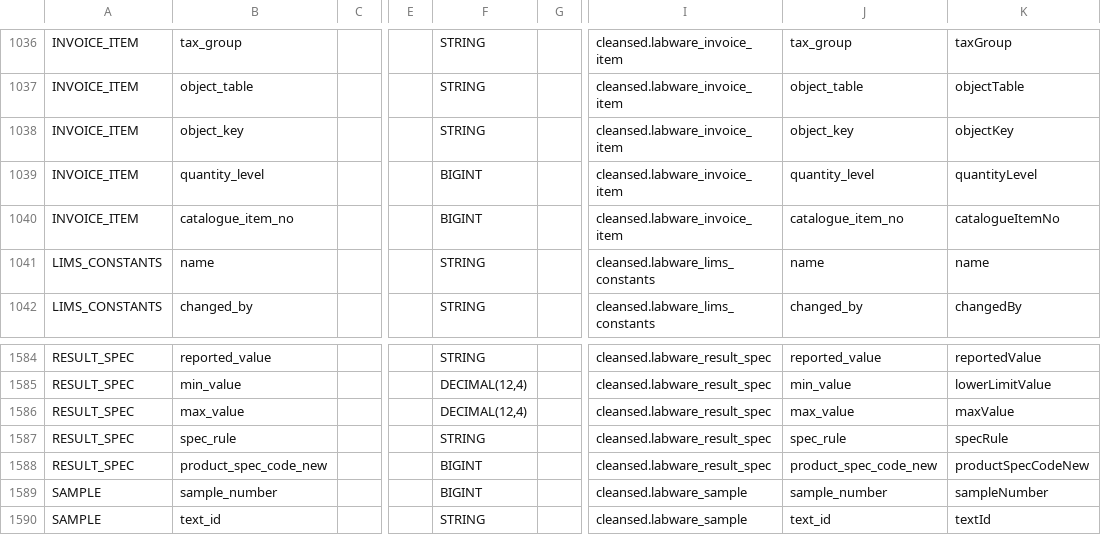
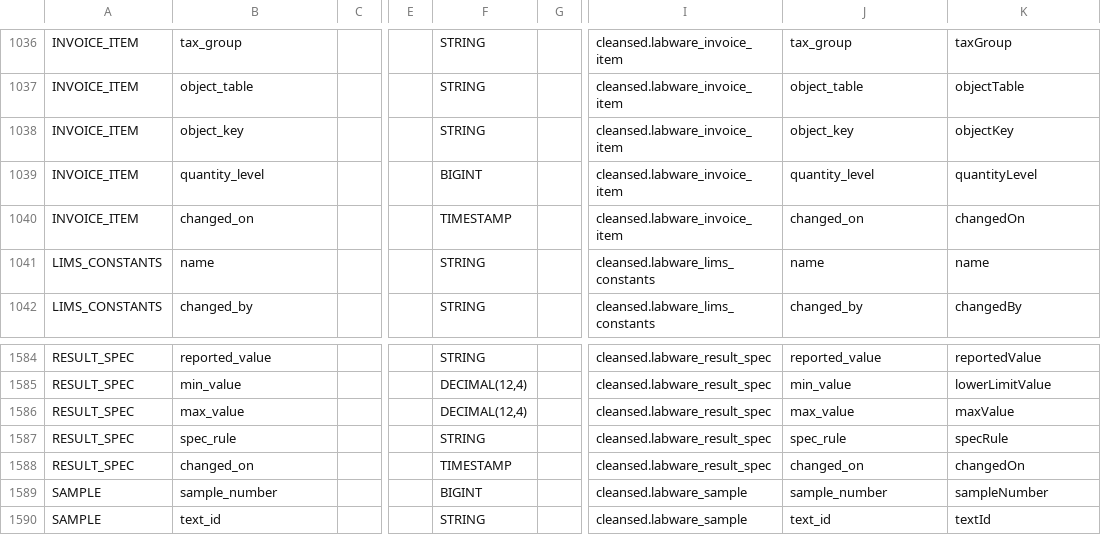
Before and after one commit to anoj-9771/uc-migration-template, a CSV file: Includes/dls/raw/cleansed_csv/labware_cleansed.csv, drawn as a sheet; only a part is shown, gaps mark what is left out; the diff names each change by its address in the sheet, - before the commit and + after, or states it on an @@ line.

Commit message:
Merged PR 5077: Updated labware_cleansed.csv
Updated labware_cleansed.csv

Cherry picked from !5058

Cherry-picked from commit `b05ec3d0`.

```diff
--- a/Includes/dls/raw/cleansed_csv/labware_cleansed.csv
+++ b/Includes/dls/raw/cleansed_csv/labware_cleansed.csv
-B1040: catalogue_item_no
+B1040: changed_on
-F1040: BIGINT
+F1040: TIMESTAMP
-J1040: catalogue_item_no
+J1040: changed_on
-K1040: catalogueItemNo
+K1040: changedOn
-B1588: product_spec_code_new
+B1588: changed_on
-F1588: BIGINT
+F1588: TIMESTAMP
-J1588: product_spec_code_new
+J1588: changed_on
-K1588: productSpecCodeNew
+K1588: changedOn
```
